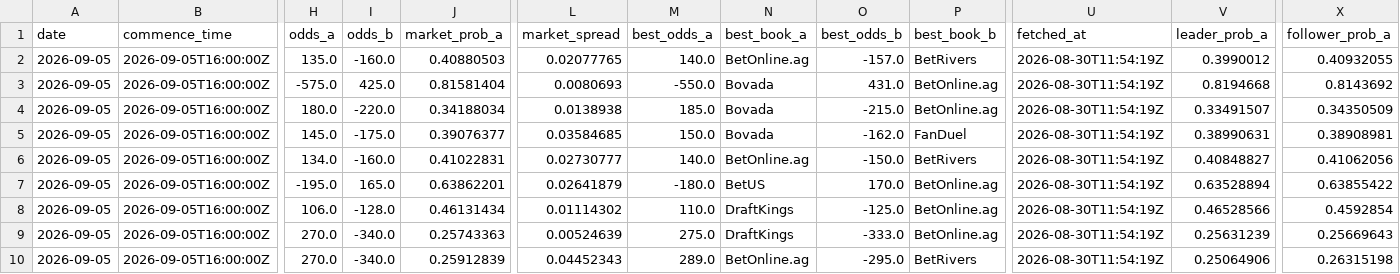
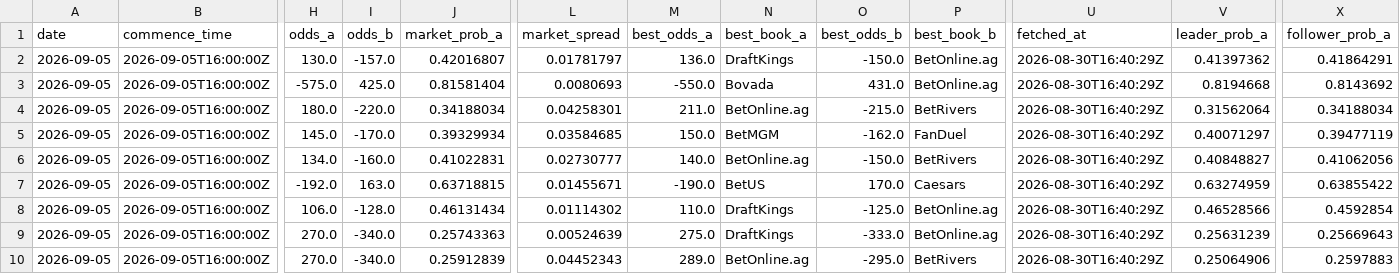
Before and after one commit to joshuakingsland/claude-fights, a CSV file: odds_upcoming.csv, drawn as a sheet; only a part is shown, gaps mark what is left out; the diff covers the shown part only; the diff names each change by its address in the sheet, - before the commit and + after, or states it on an @@ line.

```diff
--- a/odds_upcoming.csv
+++ b/odds_upcoming.csv
-H2 (odds_a): 135.0
+H2 (odds_a): 130.0
-I2 (odds_b): -160.0
+I2 (odds_b): -157.0
-J2 (market_prob_a): 0.40880503
+J2 (market_prob_a): 0.42016807
-L2 (market_spread): 0.02077765
+L2 (market_spread): 0.01781797
-M2 (best_odds_a): 140.0
+M2 (best_odds_a): 136.0
-N2 (best_book_a): BetOnline.ag
+N2 (best_book_a): DraftKings
-O2 (best_odds_b): -157.0
+O2 (best_odds_b): -150.0
-P2 (best_book_b): BetRivers
+P2 (best_book_b): BetOnline.ag
-U2:U10 (fetched_at): 2026-08-30T11:54:19Z
+U2:U10 (fetched_at): 2026-08-30T16:40:29Z
-V2 (leader_prob_a): 0.3990012
+V2 (leader_prob_a): 0.41397362
-X2 (follower_prob_a): 0.40932055
+X2 (follower_prob_a): 0.41864291
-L4 (market_spread): 0.0138938
+L4 (market_spread): 0.04258301
-M4 (best_odds_a): 185.0
+M4 (best_odds_a): 211.0
-N4 (best_book_a): Bovada
+N4 (best_book_a): BetOnline.ag
-P4 (best_book_b): BetOnline.ag
+P4 (best_book_b): BetRivers
-V4 (leader_prob_a): 0.33491507
+V4 (leader_prob_a): 0.31562064
-X4 (follower_prob_a): 0.34350509
+X4 (follower_prob_a): 0.34188034
-I5 (odds_b): -175.0
+I5 (odds_b): -170.0
-J5 (market_prob_a): 0.39076377
+J5 (market_prob_a): 0.39329934
-N5 (best_book_a): Bovada
+N5 (best_book_a): BetMGM
-V5 (leader_prob_a): 0.38990631
+V5 (leader_prob_a): 0.40071297
-X5 (follower_prob_a): 0.38908981
+X5 (follower_prob_a): 0.39477119
-H7 (odds_a): -195.0
+H7 (odds_a): -192.0
-I7 (odds_b): 165.0
+I7 (odds_b): 163.0
-J7 (market_prob_a): 0.63862201
+J7 (market_prob_a): 0.63718815
-L7 (market_spread): 0.02641879
+L7 (market_spread): 0.01455671
-M7 (best_odds_a): -180.0
+M7 (best_odds_a): -190.0
-P7 (best_book_b): BetOnline.ag
+P7 (best_book_b): Caesars
-V7 (leader_prob_a): 0.63528894
+V7 (leader_prob_a): 0.63274959
-X10 (follower_prob_a): 0.26315198
+X10 (follower_prob_a): 0.2597883
```
Also changed, not shown: 1 removed row and 78 edited cells elsewhere in this file, 6 other files.
